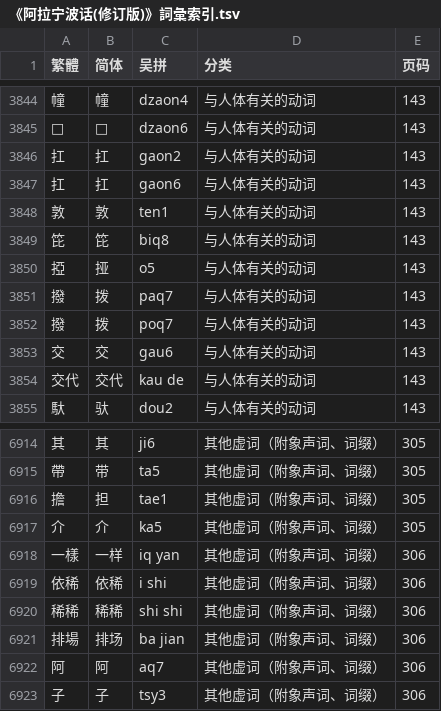
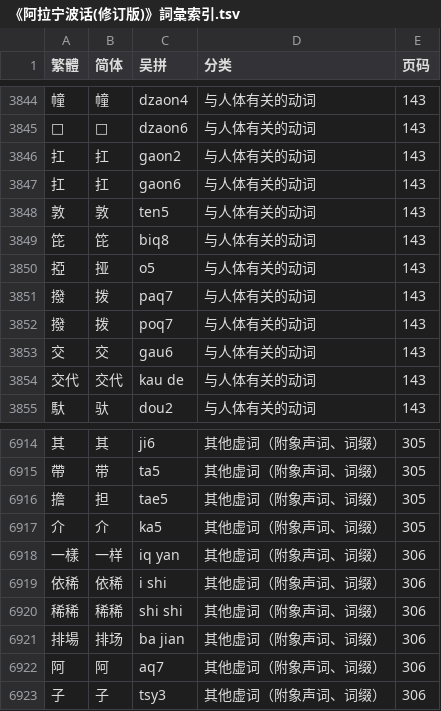
Before and after one commit to ionkaon/data, a TSV file: 《阿拉宁波话(修订版)》詞彙索引.tsv, drawn as a sheet; only a part is shown, gaps mark what is left out.

Commit message:
fix(阿拉宁波话): 敦/ten1/->/ten5/, 擔/tae1/->/tae5/

```diff
--- a/《阿拉宁波话(修订版)》詞彙索引.tsv
+++ b/《阿拉宁波话(修订版)》詞彙索引.tsv
@@ -3847,3 +3847,3 @@
 扛	扛	gaon6	与人体有关的动词	143
-敦	敦	ten1	与人体有关的动词	143
+敦	敦	ten5	与人体有关的动词	143
 笓	笓	biq8	与人体有关的动词	143
@@ -6915,3 +6915,3 @@
 帶	带	ta5	其他虚词（附象声词、词缀）	305
-擔	担	tae1	其他虚词（附象声词、词缀）	305
+擔	担	tae5	其他虚词（附象声词、词缀）	305
 介	介	ka5	其他虚词（附象声词、词缀）	305
```
